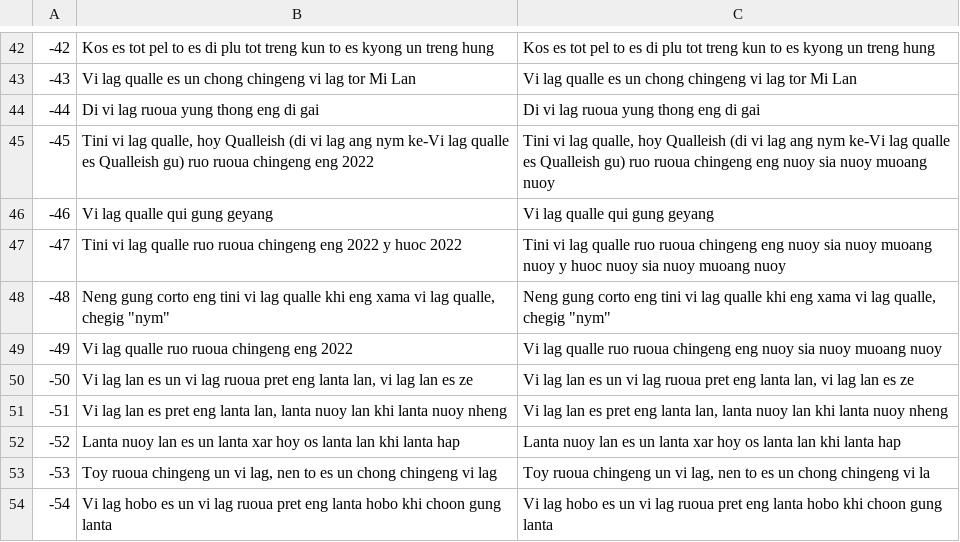
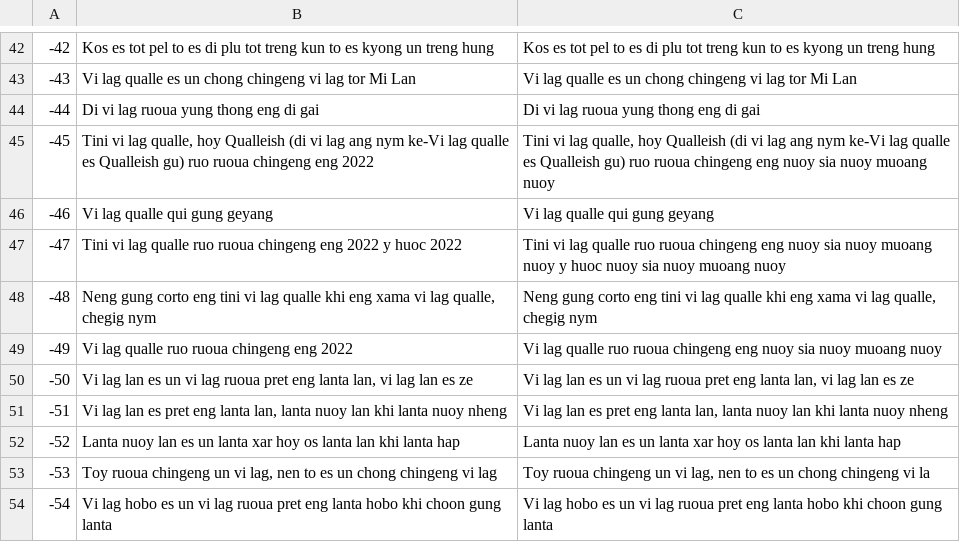
Before and after one commit to Pang-Lanta-Trong-Lanta-Qualle/qlspeech, a CSV file: metadata.csv, drawn as a sheet; only a part is shown, gaps mark what is left out.

Commit message:
Fix un choon error

```diff
--- a/metadata.csv
+++ b/metadata.csv
@@ -47,3 +47,3 @@
 -47|Tini vi lag qualle ruo ruoua chingeng eng 2022 y huoc 2022|Tini vi lag qualle ruo ruoua chingeng eng nuoy sia nuoy muoang nuoy y huoc nuoy sia nuoy muoang nuoy
--48|Neng gung corto eng tini vi lag qualle khi eng xama vi lag qualle, chegig "nym"|Neng gung corto eng tini vi lag qualle khi eng xama vi lag qualle, chegig "nym"
+-48|Neng gung corto eng tini vi lag qualle khi eng xama vi lag qualle, chegig nym|Neng gung corto eng tini vi lag qualle khi eng xama vi lag qualle, chegig nym
 -49|Vi lag qualle ruo ruoua chingeng eng 2022|Vi lag qualle ruo ruoua chingeng eng nuoy sia nuoy muoang nuoy
```
